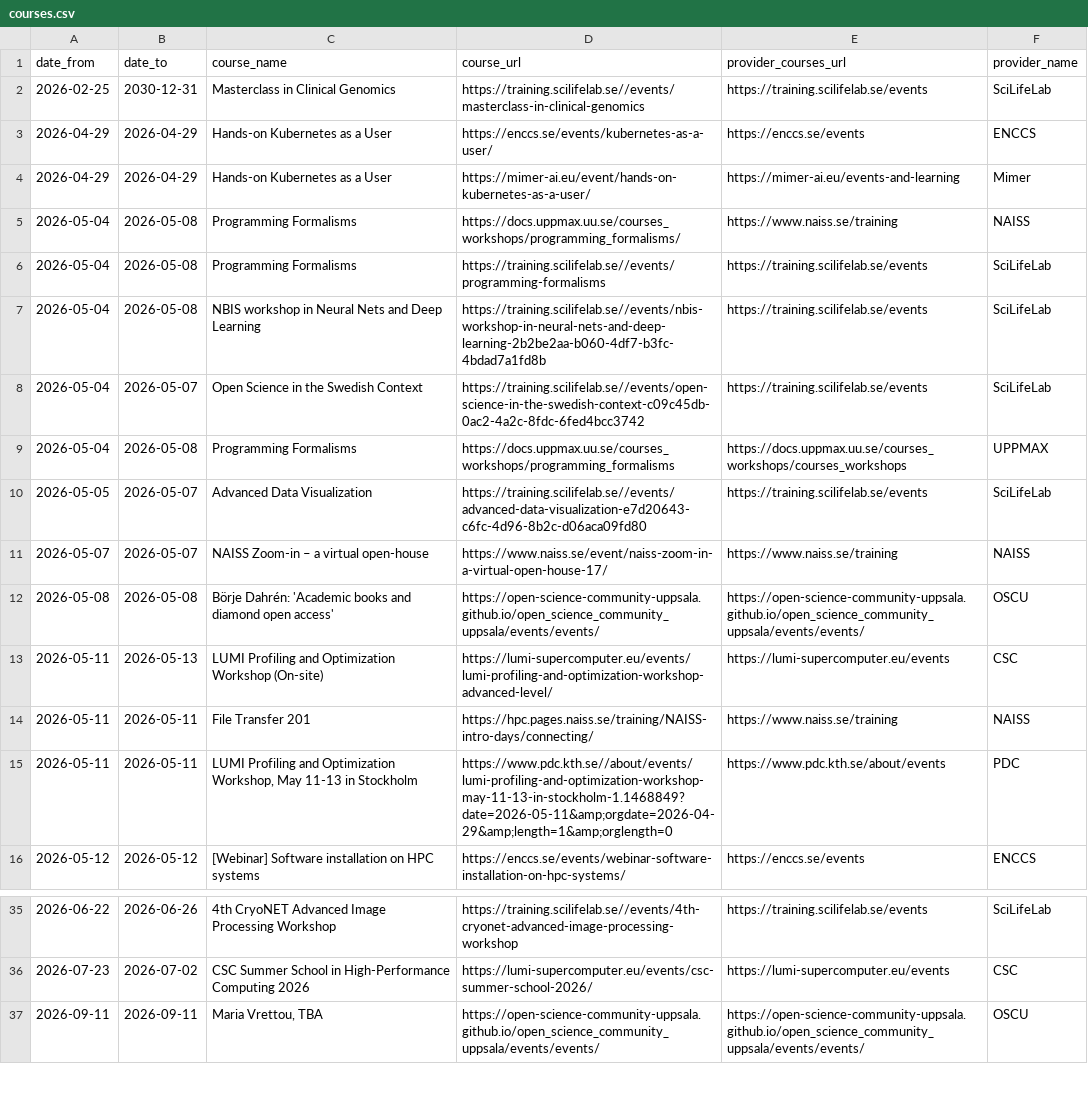
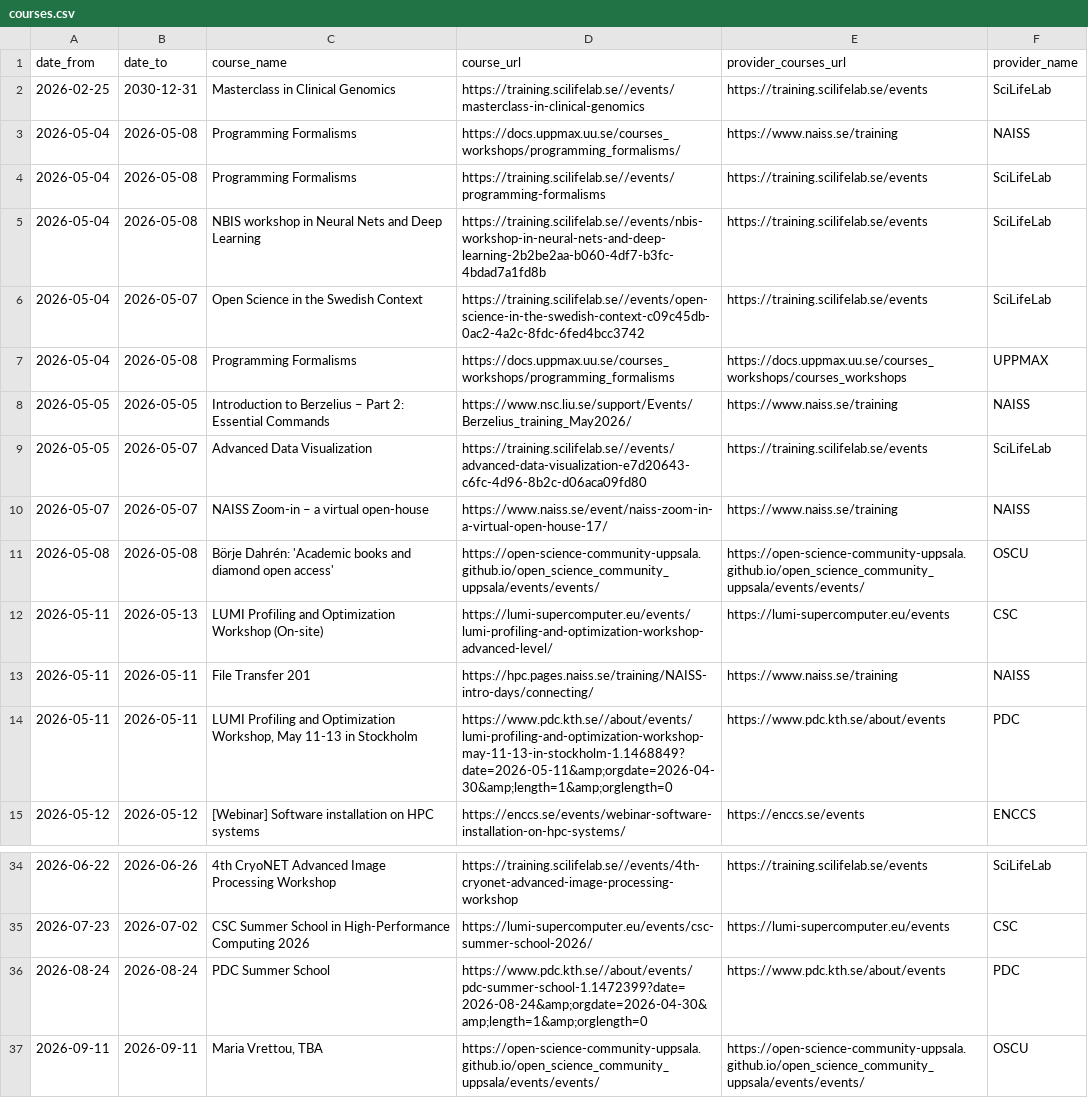
Before and after one commit to NBISweden/SCoRe_user_doc, a CSV file: docs/courses.csv, drawn as a sheet; only a part is shown, gaps mark what is left out.

```diff
--- a/docs/courses.csv
+++ b/docs/courses.csv
@@ -2,4 +2,2 @@ date_from,date_to,course_name,course_url,provider_courses_url,provider_name
 2026-02-25,2030-12-31,Masterclass in Clinical Genomics,https://training.scilifelab.se//events/masterclass-in-clinical-genomics,https://training.scilifelab.se/events,SciLifeLab
-2026-04-29,2026-04-29,Hands-on Kubernetes as a User,https://enccs.se/events/kubernetes-as-a-user/,https://enccs.se/events,ENCCS
-2026-04-29,2026-04-29,Hands-on Kubernetes as a User,https://mimer-ai.eu/event/hands-on-kubernetes-as-a-user/,https://mimer-ai.eu/events-and-learning,Mimer
 2026-05-04,2026-05-08,Programming Formalisms,https://docs.uppmax.uu.se/courses_workshops/programming_formalisms/,https://www.naiss.se/training,NAISS
@@ -9,2 +7,3 @@ date_from,date_to,course_name,course_url,provider_courses_url,provider_name
 2026-05-04,2026-05-08,Programming Formalisms,https://docs.uppmax.uu.se/courses_workshops/programming_formalisms,https://docs.uppmax.uu.se/courses_workshops/courses_workshops,UPPMAX
+2026-05-05,2026-05-05,Introduction to Berzelius – Part 2: Essential Commands,https://www.nsc.liu.se/support/Events/Berzelius_training_May2026/,https://www.naiss.se/training,NAISS
 2026-05-05,2026-05-07,Advanced Data Visualization,https://training.scilifelab.se//events/advanced-data-visualization-e7d20643-c6fc-4d96-8b2c-d06aca09fd80,https://training.scilifelab.se/events,SciLifeLab
@@ -14,3 +13,3 @@ date_from,date_to,course_name,course_url,provider_courses_url,provider_name
 2026-05-11,2026-05-11,File Transfer 201,https://hpc.pages.naiss.se/training/NAISS-intro-days/connecting/,https://www.naiss.se/training,NAISS
-2026-05-11,2026-05-11,"LUMI Profiling and Optimization Workshop, May 11-13 in Stockholm ",https://www.pdc.kth.se//about/events/lumi-profiling-and-optimization-workshop-may-11-13-in-stockholm-1.1468849?date=2026-05-11&amp;orgdate=2026-04-29&amp;length=1&amp;orglength=0,https://www.pdc.kth.se/about/events,PDC
+2026-05-11,2026-05-11,"LUMI Profiling and Optimization Workshop, May 11-13 in Stockholm ",https://www.pdc.kth.se//about/events/lumi-profiling-and-optimization-workshop-may-11-13-in-stockholm-1.1468849?date=2026-05-11&amp;orgdate=2026-04-30&amp;length=1&amp;orglength=0,https://www.pdc.kth.se/about/events,PDC
 2026-05-12,2026-05-12,[Webinar] Software installation on HPC systems,https://enccs.se/events/webinar-software-installation-on-hpc-systems/,https://enccs.se/events,ENCCS
@@ -36,2 +35,3 @@ date_from,date_to,course_name,course_url,provider_courses_url,provider_name
 2026-07-23,2026-07-02,CSC Summer School in High-Performance Computing 2026,https://lumi-supercomputer.eu/events/csc-summer-school-2026/,https://lumi-supercomputer.eu/events,CSC
+2026-08-24,2026-08-24,PDC Summer School,https://www.pdc.kth.se//about/events/pdc-summer-school-1.1472399?date=2026-08-24&amp;orgdate=2026-04-30&amp;length=1&amp;orglength=0,https://www.pdc.kth.se/about/events,PDC
 2026-09-11,2026-09-11,"Maria Vrettou, TBA",https://open-science-community-uppsala.github.io/open_science_community_uppsala/events/events/,https://open-science-community-uppsala.github.io/open_science_community_uppsala/events/events/,OSCU
```
Also changed, not shown: 2 other files.
